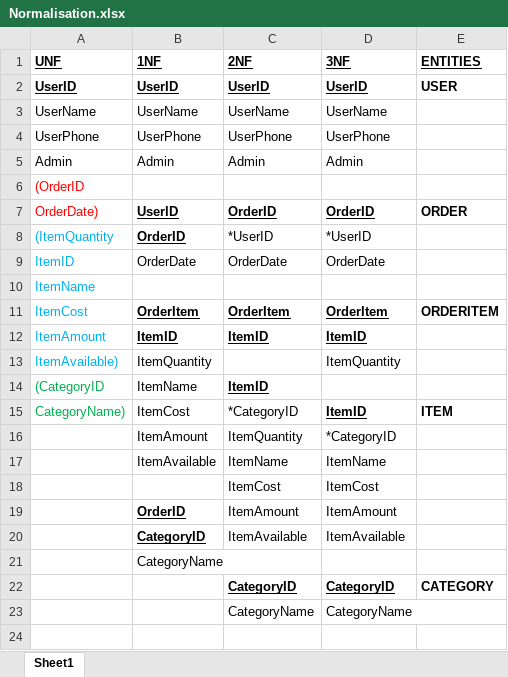
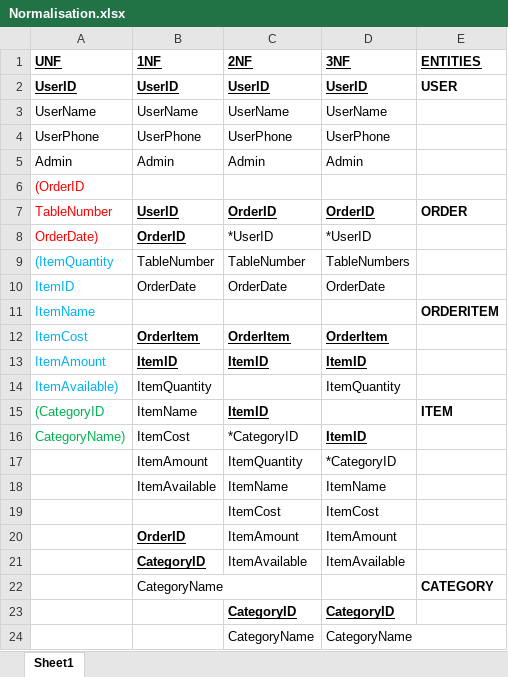
Before and after one commit to SamuelJordan101/ISAD251, an Excel workbook: Normalisation.xlsx, sheet Sheet1, drawn as a sheet; values as stored, in another font and other column widths than the file's, no borders; addresses are those after the commit; the diff names each change by its address in the sheet, - before the commit and + after, or states it on an @@ line.

Commit message:
Table Numbers
Added table numbers to the information needed

```diff
--- a/Normalisation.xlsx (sheet Sheet1)
+++ b/Normalisation.xlsx (sheet Sheet1)
-A7 (UNF): OrderDate)
+A7 (UNF): TableNumber
-A8 (UNF): (ItemQuantity
+A8 (UNF): OrderDate)
-A8 text colour: #00B0F0
+A8 text colour: #FF0000
+row 9: (ItemQuantity | TableNumber | TableNumber | TableNumbers
-E11 (ENTITIES): (empty)
+E11 (ENTITIES): ORDERITEM
-E12 (ENTITIES): ORDERITEM
+E12 (ENTITIES): (empty)
-E15 (ENTITIES): (empty)
+E15 (ENTITIES): ITEM
-E16 (ENTITIES): ITEM
+E16 (ENTITIES): (empty)
-E22 (ENTITIES): (empty)
+E22 (ENTITIES): CATEGORY
-E23 (ENTITIES): CATEGORY
+E23 (ENTITIES): (empty)
```
Also changed, not shown: 6 other files.
